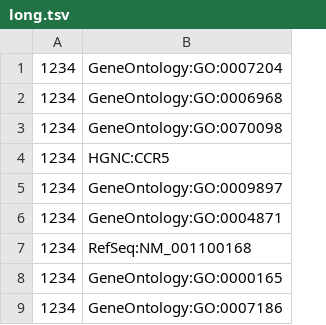
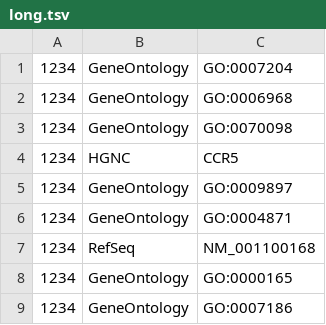
Before and after one commit to ariutta/does-github-render-tab-tsv-csv, a TSV file: long.tsv, drawn as a sheet; only a part is shown; removed rows and columns are numbered as before the commit, all else as after; the diff names each change by its address in the sheet, - before the commit and + after, or states it on an @@ line.

Commit message:
Update long.tsv

```diff
--- a/long.tsv
+++ b/long.tsv
-column B, rows 1-9: GeneOntology:GO:0007204 | GeneOntology:GO:0006968 | GeneOntology:GO:0070098 | HGNC:CCR5 | GeneOntology:GO:0009897 | GeneOntology:GO:0004871 | RefSeq:NM_001100168 | GeneOntology:GO:0000165 | GeneOntology:GO:0007186
+column B, rows 1-9: GeneOntology | GeneOntology | GeneOntology | HGNC | GeneOntology | GeneOntology | RefSeq | GeneOntology | GeneOntology
+column C, rows 1-9: GO:0007204 | GO:0006968 | GO:0070098 | CCR5 | GO:0009897 | GO:0004871 | NM_001100168 | GO:0000165 | GO:0007186
```
